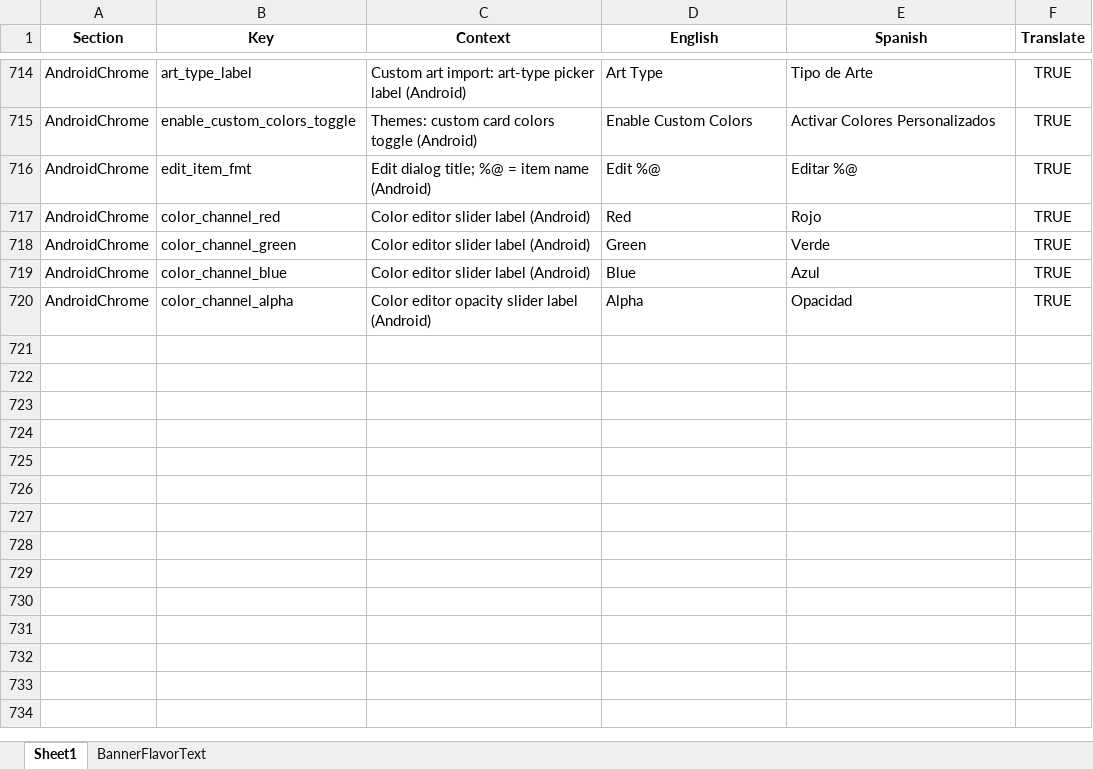
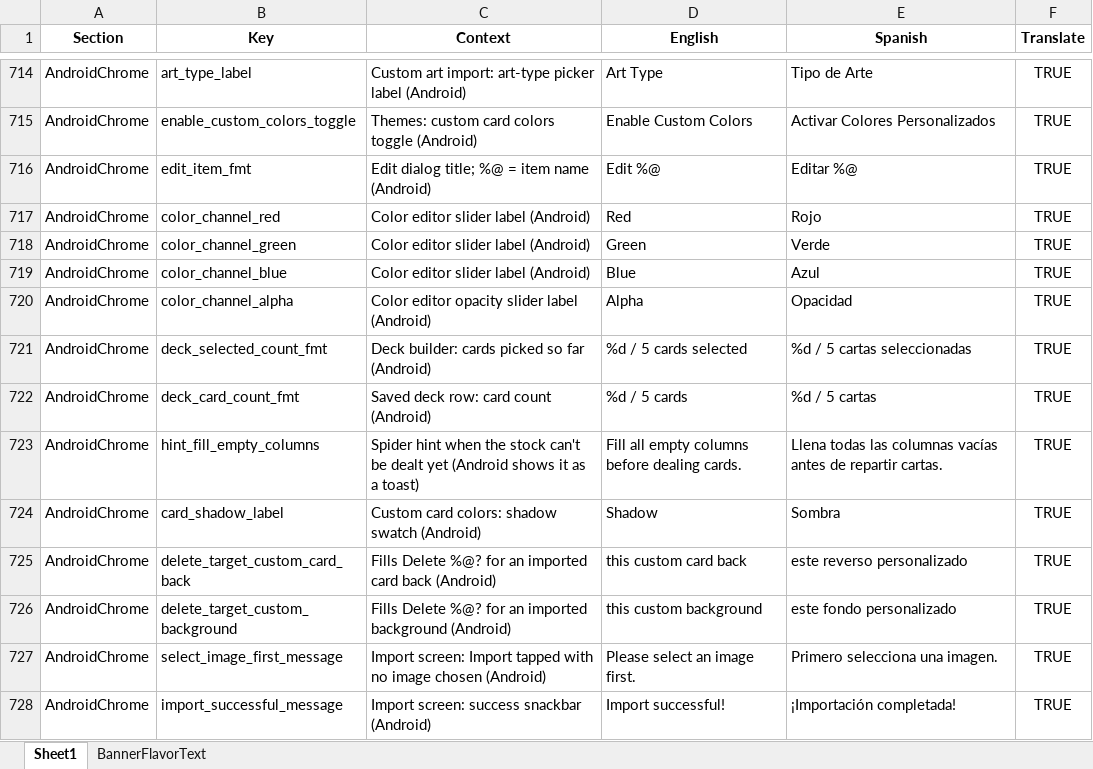
Before and after one commit to ohrealleah-lab/Honeycomb, an Excel workbook: tools/Honeycomb_Localization.xlsx, sheet Sheet1, drawn as a sheet; only a part is shown, gaps mark what is left out; values as stored, in another font and other column widths than the file's, no borders; the diff names each change by its address in the sheet, - before the commit and + after, or states it on an @@ line.

```diff
--- a/tools/Honeycomb_Localization.xlsx (sheet Sheet1)
+++ b/tools/Honeycomb_Localization.xlsx (sheet Sheet1)
+row 721: AndroidChrome | deck_selected_count_fmt | Deck builder: cards picked so far (Android) | %d / 5 cards selected | %d / 5 cartas seleccionadas | TRUE
+row 722: AndroidChrome | deck_card_count_fmt | Saved deck row: card count (Android) | %d / 5 cards | %d / 5 cartas | TRUE
+row 723: AndroidChrome | hint_fill_empty_columns | Spider hint when the stock can't be dealt yet (Android shows it as a toast) | Fill all empty columns before dealing cards. | Llena todas las columnas vacías antes de repartir cartas. | TRUE
+row 724: AndroidChrome | card_shadow_label | Custom card colors: shadow swatch (Android) | Shadow | Sombra | TRUE
+row 725: AndroidChrome | delete_target_custom_card_back | Fills Delete %@? for an imported card back (Android) | this custom card back | este reverso personalizado | TRUE
+row 726: AndroidChrome | delete_target_custom_background | Fills Delete %@? for an imported background (Android) | this custom background | este fondo personalizado | TRUE
+row 727: AndroidChrome | select_image_first_message | Import screen: Import tapped with no image chosen (Android) | Please select an image first. | Primero selecciona una imagen. | TRUE
+row 728: AndroidChrome | import_successful_message | Import screen: success snackbar (Android) | Import successful! | ¡Importación completada! | TRUE
```
Also changed, not shown: 30 other files.
